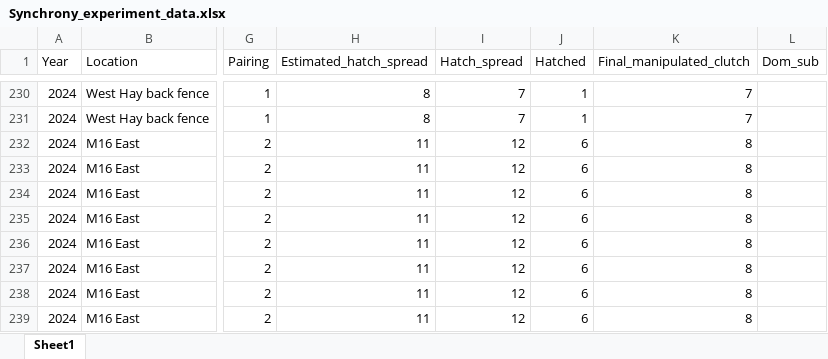
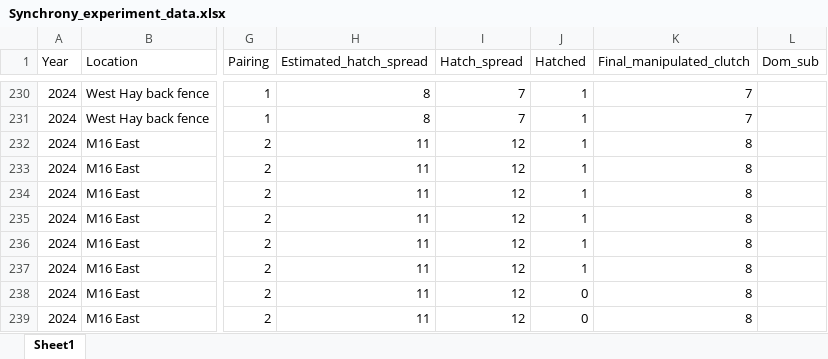
Before and after one commit to justinsbenjamin/Synchrony, an Excel workbook: Synchrony_experiment_data.xlsx, sheet Sheet1, drawn as a sheet; only a part is shown, gaps mark what is left out; values as stored, in another font and other column widths than the file's, no borders; the diff names each change by its address in the sheet, - before the commit and + after, or states it on an @@ line.

Commit message:
fixed dataset

```diff
--- a/Synchrony_experiment_data.xlsx (sheet Sheet1)
+++ b/Synchrony_experiment_data.xlsx (sheet Sheet1)
-J232:J237 (Hatched): 6
+J232:J237 (Hatched): 1
-J238:J239 (Hatched): 6
+J238:J239 (Hatched): 0
```
